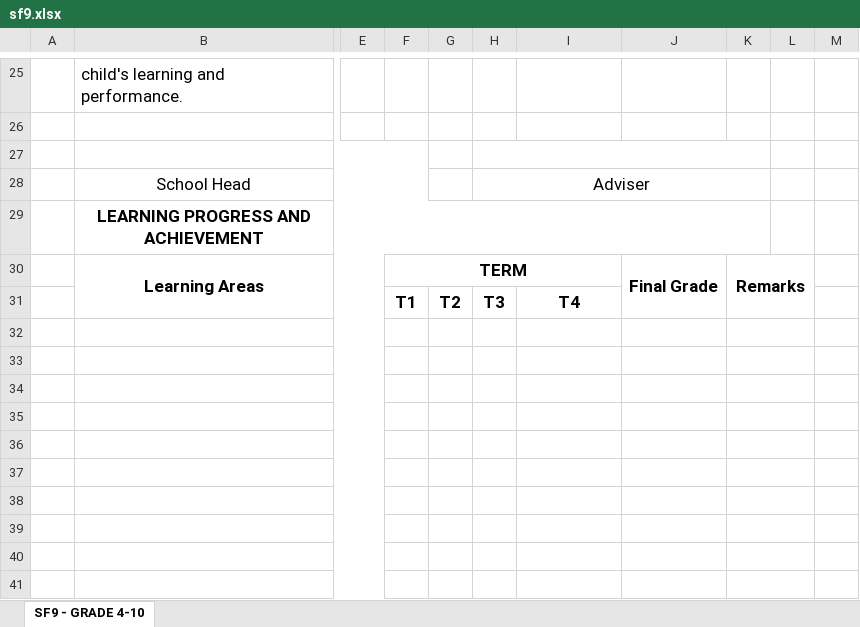
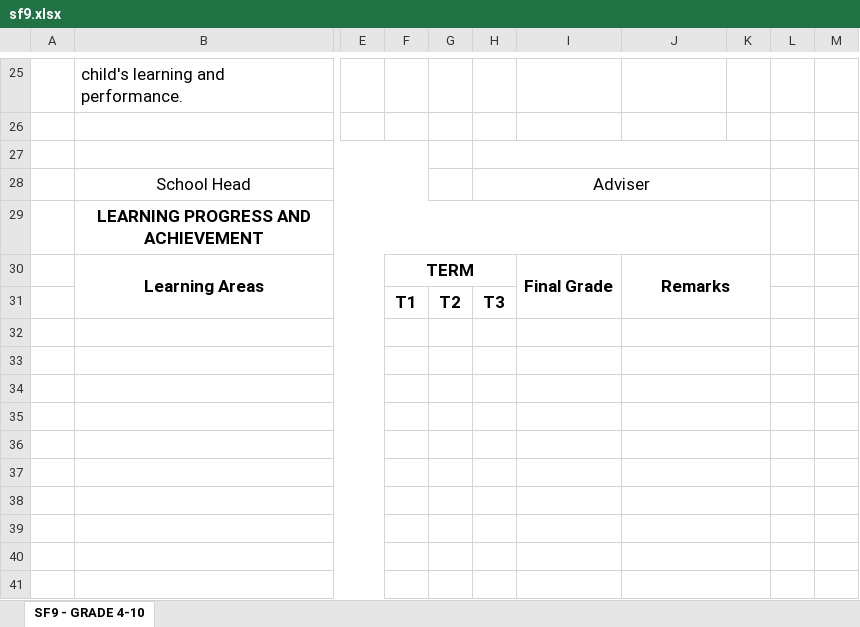
Before and after one commit to RefreaJerick/edugnay, an Excel workbook: assets/templates/school-forms/sf9.xlsx, sheet SF9 - GRADE 4-10, drawn as a sheet; only a part is shown, gaps mark what is left out; values as stored, in another font and other column widths than the file's, no borders; charts and pictures not drawn; the diff covers the shown part only; the diff names each change by its address in the sheet, - before the commit and + after, or states it on an @@ line.

Commit message:
fix(school-forms): correct SF1, SF5, and SF9 draft exports
- Fill SF1 birth province only from confirmed Philippine data.
- Leave SF5 general averages for adviser entry and add DepEd LIS proficiency-band warnings to previews and downloads.
- Replace the app’s SF9 copy with the supplied three-term layout, remap its grade cells, and leave unsupported grades blank for adviser review.
- Update SF9 mapping metadata and overflow editing; remove the false preview-limit warning.
- Expand school-form regression coverage.

```diff
--- a/assets/templates/school-forms/sf9.xlsx (sheet SF9 - GRADE 4-10)
+++ b/assets/templates/school-forms/sf9.xlsx (sheet SF9 - GRADE 4-10)
-F30:I30 merged
+F30:H30 merged
-I30: (empty)
+I30: Final Grade
+I30:I31 merged
-J30: Final Grade
+J30: Remarks
-J30:J31 merged
+J30:K31 merged
-K30: Remarks
+K30: (empty)
-K30:L31 merged
-I31: T4
+I31: (empty)
+J32:K32 merged
-K32:L32 merged
+J33:K33 merged
-K33:L33 merged
+J34:K34 merged
-K34:L34 merged
+J35:K35 merged
-K35:L35 merged
+J36:K36 merged
-K36:L36 merged
+J37:K37 merged
-K37:L37 merged
+J38:K38 merged
-K38:L38 merged
+J39:K39 merged
-K39:L39 merged
+J40:K40 merged
-K40:L40 merged
+J41:K41 merged
-K41:L41 merged
```
Also changed, not shown: merged cells elsewhere in this sheet, 13 other files.
